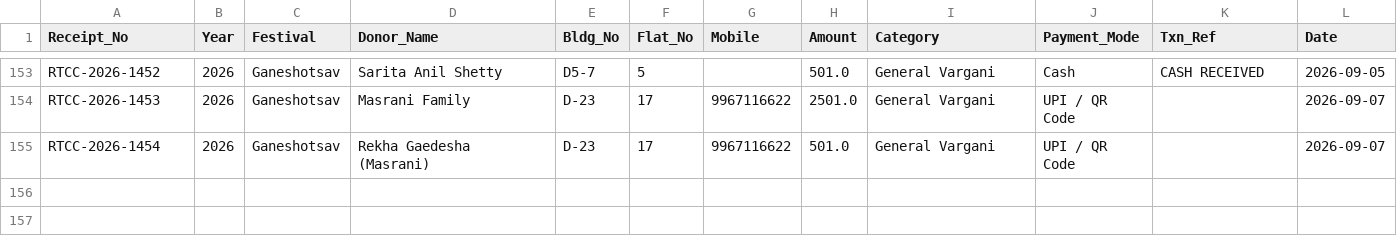
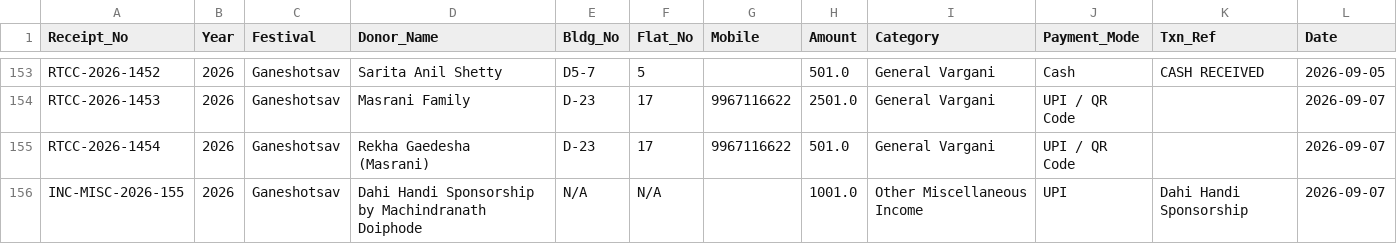
Before and after one commit to surendalvi/rtcc-festival-app, a CSV file: donations_ledger.csv, drawn as a sheet; only a part is shown, gaps mark what is left out; the diff names each change by its address in the sheet, - before the commit and + after, or states it on an @@ line.

Commit message:
Auto-backup donations_ledger.csv

```diff
--- a/donations_ledger.csv
+++ b/donations_ledger.csv
+row 156: INC-MISC-2026-155 | 2026 | Ganeshotsav | Dahi Handi Sponsorship by Machindranath Doiphode | N/A | N/A |  | 1001.0 | Other Miscellaneous Income | UPI | Dahi Handi Sponsorship | 2026-09-07
```
